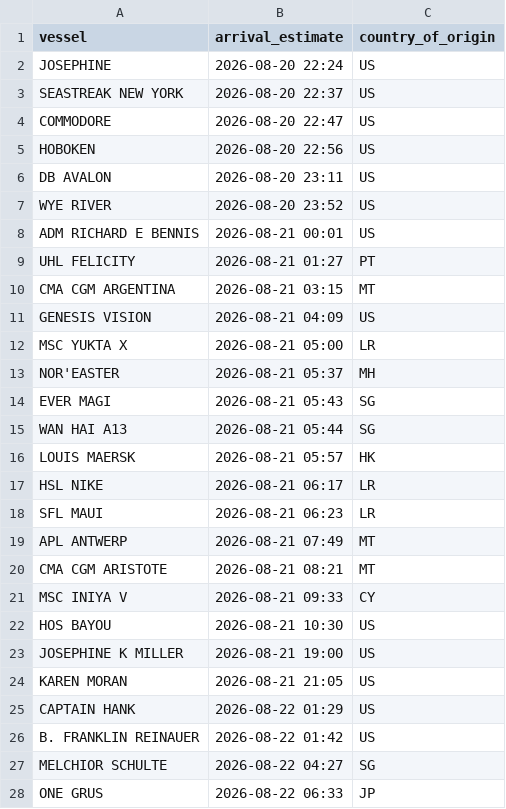
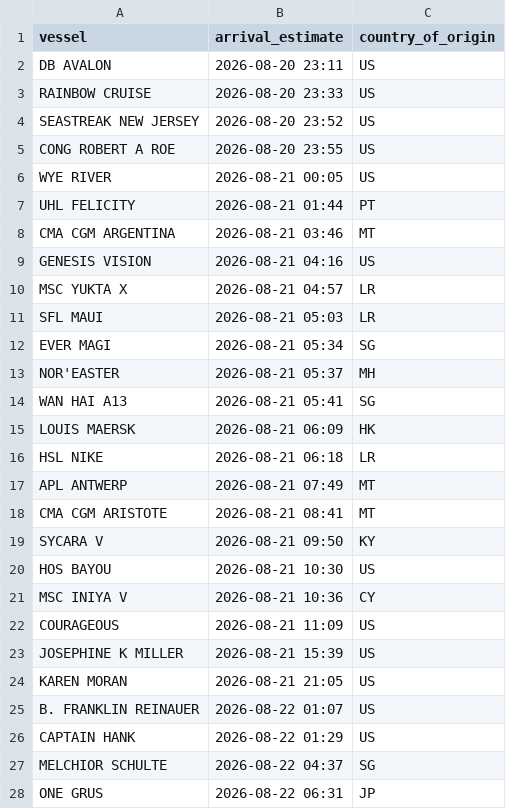
Before and after one commit to natalierjonas/FOC_NYC, a CSV file: ships_estimates_fixed.csv, drawn as a sheet; only a part is shown; the diff covers the shown part only.

```diff
--- a/ships_estimates_fixed.csv
+++ b/ships_estimates_fixed.csv
@@ -1,28 +1,28 @@
 vessel,arrival_estimate,country_of_origin
-JOSEPHINE,2026-08-20 22:24,US
-SEASTREAK NEW YORK,2026-08-20 22:37,US
-COMMODORE,2026-08-20 22:47,US
-HOBOKEN,2026-08-20 22:56,US
 DB AVALON,2026-08-20 23:11,US
-WYE RIVER,2026-08-20 23:52,US
-ADM RICHARD E BENNIS,2026-08-21 00:01,US
-UHL FELICITY,2026-08-21 01:27,PT
-CMA CGM ARGENTINA,2026-08-21 03:15,MT
-GENESIS VISION,2026-08-21 04:09,US
-MSC YUKTA X,2026-08-21 05:00,LR
+RAINBOW CRUISE,2026-08-20 23:33,US
+SEASTREAK NEW JERSEY,2026-08-20 23:52,US
+CONG ROBERT A ROE,2026-08-20 23:55,US
+WYE RIVER,2026-08-21 00:05,US
+UHL FELICITY,2026-08-21 01:44,PT
+CMA CGM ARGENTINA,2026-08-21 03:46,MT
+GENESIS VISION,2026-08-21 04:16,US
+MSC YUKTA X,2026-08-21 04:57,LR
+SFL MAUI,2026-08-21 05:03,LR
+EVER MAGI,2026-08-21 05:34,SG
 NOR'EASTER,2026-08-21 05:37,MH
-EVER MAGI,2026-08-21 05:43,SG
-WAN HAI A13,2026-08-21 05:44,SG
-LOUIS MAERSK,2026-08-21 05:57,HK
-HSL NIKE,2026-08-21 06:17,LR
-SFL MAUI,2026-08-21 06:23,LR
+WAN HAI A13,2026-08-21 05:41,SG
+LOUIS MAERSK,2026-08-21 06:09,HK
+HSL NIKE,2026-08-21 06:18,LR
 APL ANTWERP,2026-08-21 07:49,MT
-CMA CGM ARISTOTE,2026-08-21 08:21,MT
-MSC INIYA V,2026-08-21 09:33,CY
+CMA CGM ARISTOTE,2026-08-21 08:41,MT
+SYCARA  V,2026-08-21 09:50,KY
 HOS BAYOU,2026-08-21 10:30,US
-JOSEPHINE K MILLER,2026-08-21 19:00,US
+MSC INIYA V,2026-08-21 10:36,CY
+COURAGEOUS,2026-08-21 11:09,US
+JOSEPHINE K MILLER,2026-08-21 15:39,US
 KAREN MORAN,2026-08-21 21:05,US
+B. FRANKLIN REINAUER,2026-08-22 01:07,US
 CAPTAIN HANK,2026-08-22 01:29,US
-B. FRANKLIN REINAUER,2026-08-22 01:42,US
-MELCHIOR SCHULTE,2026-08-22 04:27,SG
-ONE GRUS,2026-08-22 06:33,JP
+MELCHIOR SCHULTE,2026-08-22 04:37,SG
+ONE GRUS,2026-08-22 06:31,JP
```
Also changed, not shown: 6 added rows, 6 removed rows and 32 edited cells elsewhere in this file, filtered_ships.csv.
